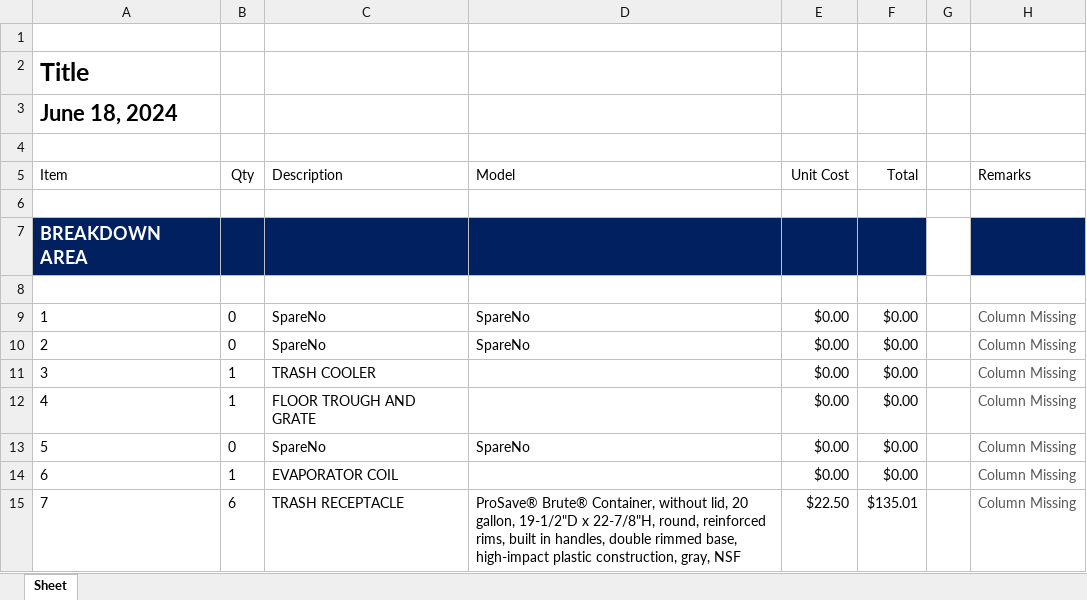
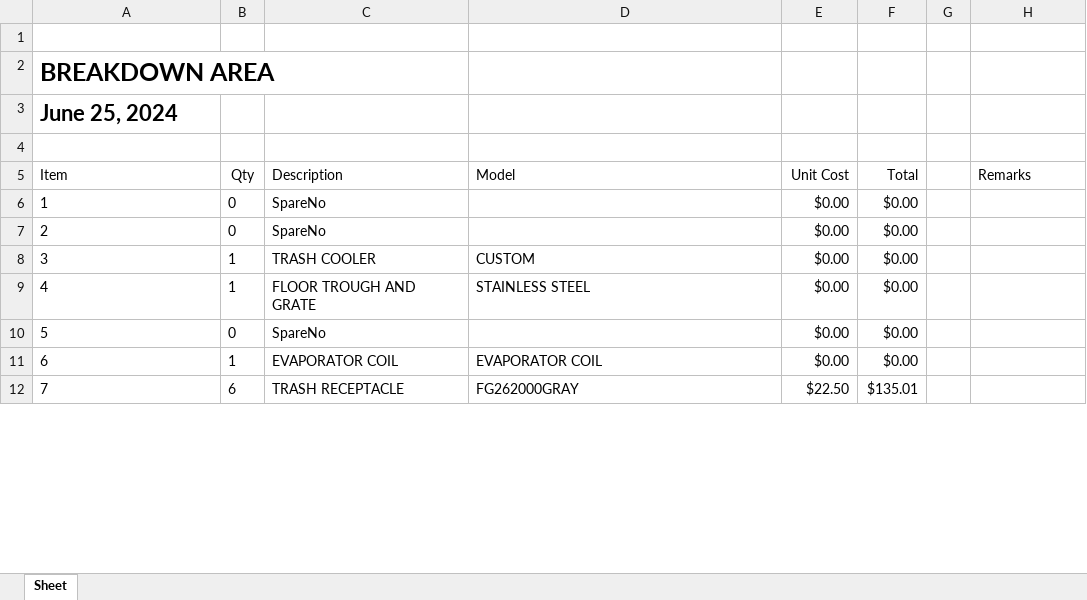
Before and after one commit to sigalant/SDI_Tools, an Excel workbook: AQ_Budgets/4322_AQ_formatted.xlsx, sheet Sheet, drawn as a sheet; only a part is shown; values as stored, in another font and other column widths than the file's, no borders; charts and pictures not drawn; removed rows and columns are numbered as before the commit, all else as after; the diff covers the shown part only; the diff names each change by its address in the sheet, - before the commit and + after, or states it on an @@ line.

```diff
--- a/AQ_Budgets/4322_AQ_formatted.xlsx (sheet Sheet)
+++ b/AQ_Budgets/4322_AQ_formatted.xlsx (sheet Sheet)
-A2 (Item): Title
+A2 (Item): BREAKDOWN AREA
-A3 (Item): June 18, 2024
+A3 (Item): June 25, 2024
-row 6: (empty)
-row 7: BREAKDOWN AREA
-row 8: (empty)
-D6:D7 (Model): SpareNo
+D6:D7 (Model): (empty)
-H6:H12 (Remarks): Column Missing
+H6:H12 (Remarks): (empty)
-D8 (Model): (empty)
+D8 (Model): CUSTOM
-D9 (Model): (empty)
+D9 (Model): STAINLESS STEEL
-D10 (Model): SpareNo
+D10 (Model): (empty)
-D11 (Model): (empty)
+D11 (Model): EVAPORATOR COIL
-D12 (Model): ProSave® Brute® Container, without lid, 20 gallon, 19-1/2"D x 22-7/8"H, round, reinforced rims, built in handles, double rimmed base, high-impact plastic construction, gray, NSF
+D12 (Model): FG262000GRAY
```
Also changed, not shown: 1151 edited cells elsewhere in this sheet, charts or pictures, AQ_Budgets/5721_AQ_formatted.xlsx, 1 other file.
